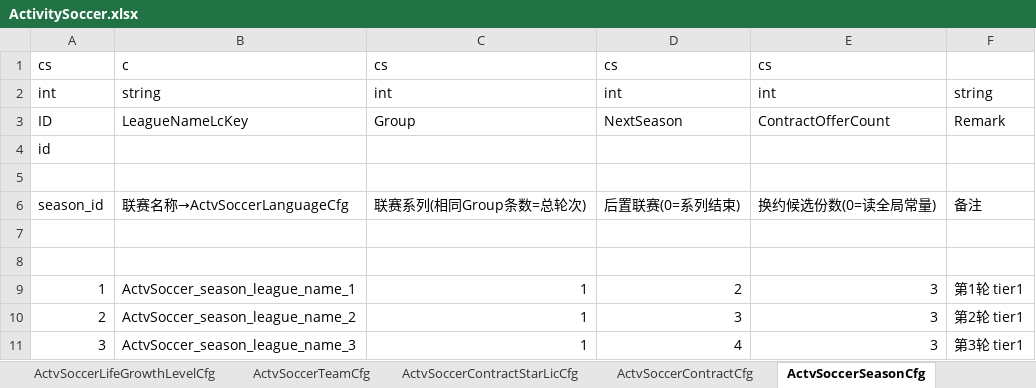
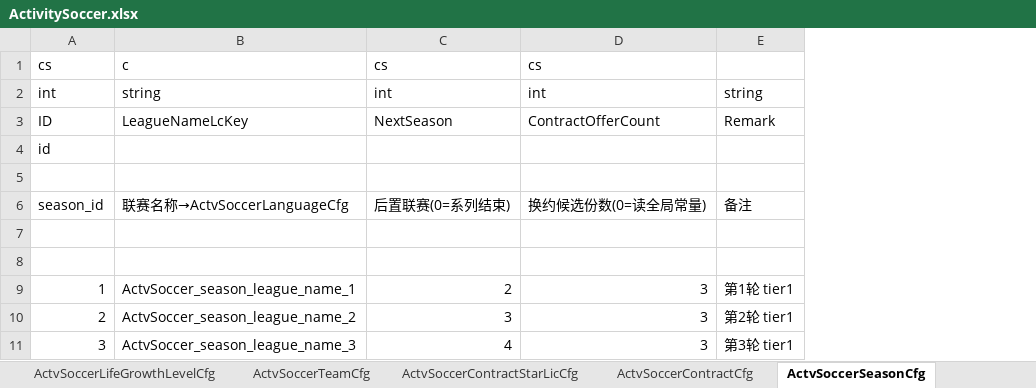
Before and after one commit to RehearsalTap4Fun/MindToDoc, an Excel workbook: output/test-config/ActivitySoccer.xlsx, sheet ActvSoccerSeasonCfg, drawn as a sheet; only a part is shown; values as stored, in another font and other column widths than the file's, no borders; the diff names each change by its address in the sheet, - before the commit and + after, or states it on an @@ line.

```diff
--- a/output/test-config/ActivitySoccer.xlsx (sheet ActvSoccerSeasonCfg)
+++ b/output/test-config/ActivitySoccer.xlsx (sheet ActvSoccerSeasonCfg)
-column C, rows 1-11: cs | int | Group |  |  | 联赛系列(相同Group条数=总轮次) |  |  | 1 | 1 | 1
```
Also changed, not shown: sheet ActvSoccerBetMultiplierCfg, sheet ActvSoccerKnockoutCfg, sheet ActvSoccerLifeGrowthLevelCfg, sheet ActvSoccerLevelCfg, sheet ActvSoccerSlicePresetCfg, other sheet tabs, output/test-config/ActivitySoccerLanguage.xlsx, 20 other files.
